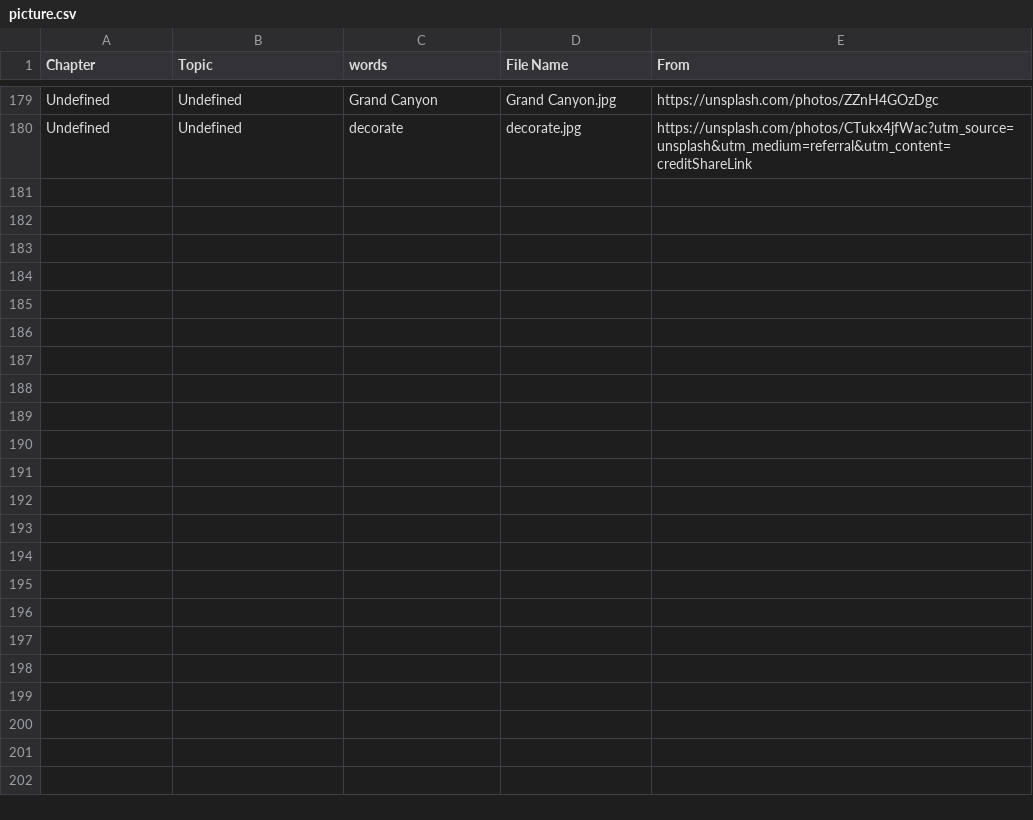
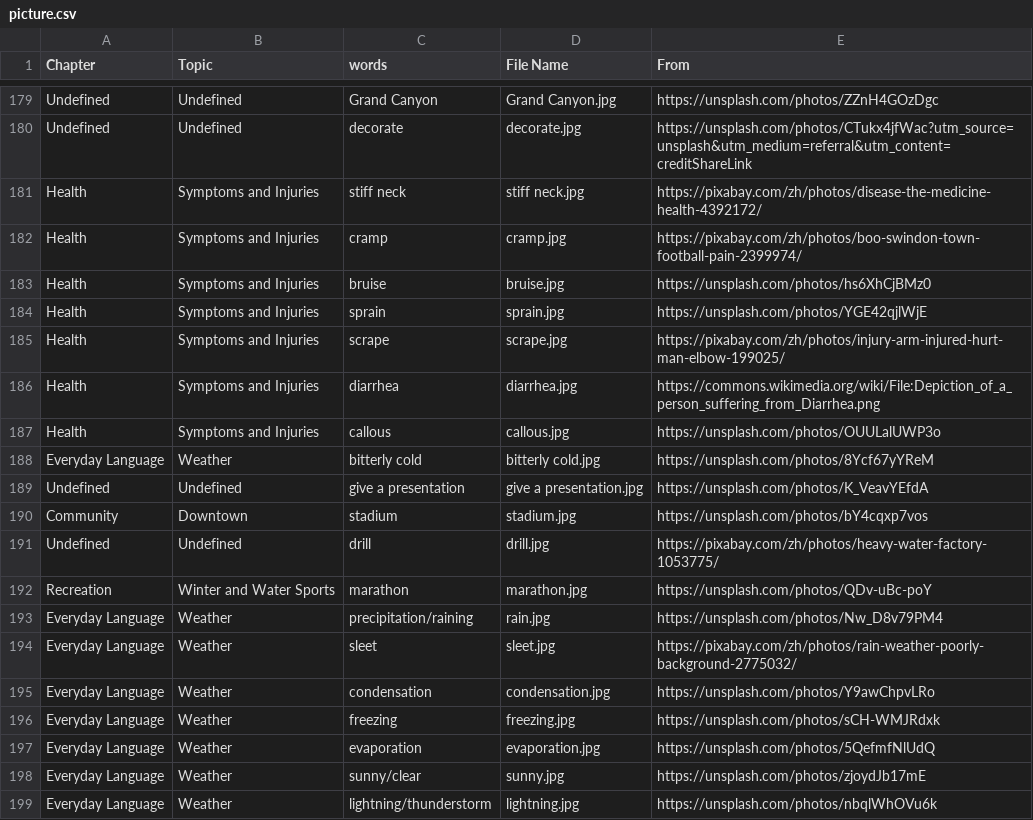
Before and after one commit to HDCodePractice/EnglishHelper, a CSV file: res/picture.csv, drawn as a sheet; only a part is shown, gaps mark what is left out; the diff covers the shown part only.

```diff
--- a/res/picture.csv
+++ b/res/picture.csv
@@ -180 +180,20 @@ Undefined,Undefined,Grand Canyon,Grand Canyon.jpg,https://unsplash.com/photos/ZZ
 Undefined,Undefined,decorate,decorate.jpg,https://unsplash.com/photos/CTukx4jfWac?utm_source=unsplash&utm_medium=referral&utm_content=creditShareLink
+Health,Symptoms and Injuries,stiff neck,stiff neck.jpg,https://pixabay.com/zh/photos/disease-the-medicine-health-4392172/
+Health,Symptoms and Injuries,cramp,cramp.jpg,https://pixabay.com/zh/photos/boo-swindon-town-football-pain-2399974/
+Health,Symptoms and Injuries,bruise,bruise.jpg,https://unsplash.com/photos/hs6XhCjBMz0
+Health,Symptoms and Injuries,sprain,sprain.jpg,https://unsplash.com/photos/YGE42qjlWjE
+Health,Symptoms and Injuries,scrape,scrape.jpg,https://pixabay.com/zh/photos/injury-arm-injured-hurt-man-elbow-199025/
+Health,Symptoms and Injuries,diarrhea,diarrhea.jpg,https://commons.wikimedia.org/wiki/File:Depiction_of_a_person_suffering_from_Diarrhea.png
+Health,Symptoms and Injuries,callous,callous.jpg,https://unsplash.com/photos/OUULalUWP3o
+Everyday Language,Weather,bitterly cold,bitterly cold.jpg,https://unsplash.com/photos/8Ycf67yYReM
+Undefined,Undefined,give a presentation,give a presentation.jpg,https://unsplash.com/photos/K_VeavYEfdA
+Community,Downtown,stadium,stadium.jpg,https://unsplash.com/photos/bY4cqxp7vos
+Undefined,Undefined,drill,drill.jpg,https://pixabay.com/zh/photos/heavy-water-factory-1053775/
+Recreation,Winter and Water Sports,marathon,marathon.jpg,https://unsplash.com/photos/QDv-uBc-poY
+Everyday Language,Weather,precipitation/raining,rain.jpg,https://unsplash.com/photos/Nw_D8v79PM4
+Everyday Language,Weather,sleet,sleet.jpg,https://pixabay.com/zh/photos/rain-weather-poorly-background-2775032/
+Everyday Language,Weather,condensation,condensation.jpg,https://unsplash.com/photos/Y9awChpvLRo
+Everyday Language,Weather,freezing,freezing.jpg,https://unsplash.com/photos/sCH-WMJRdxk
+Everyday Language,Weather,evaporation,evaporation.jpg,https://unsplash.com/photos/5QefmfNlUdQ
+Everyday Language,Weather,sunny/clear,sunny.jpg,https://unsplash.com/photos/zjoydJb17mE
+Everyday Language,Weather,lightning/thunderstorm,lightning.jpg,https://unsplash.com/photos/nbqlWhOVu6k
```
Also changed, not shown: 11 added rows and 1 edited cell elsewhere in this file, 31 other files.
